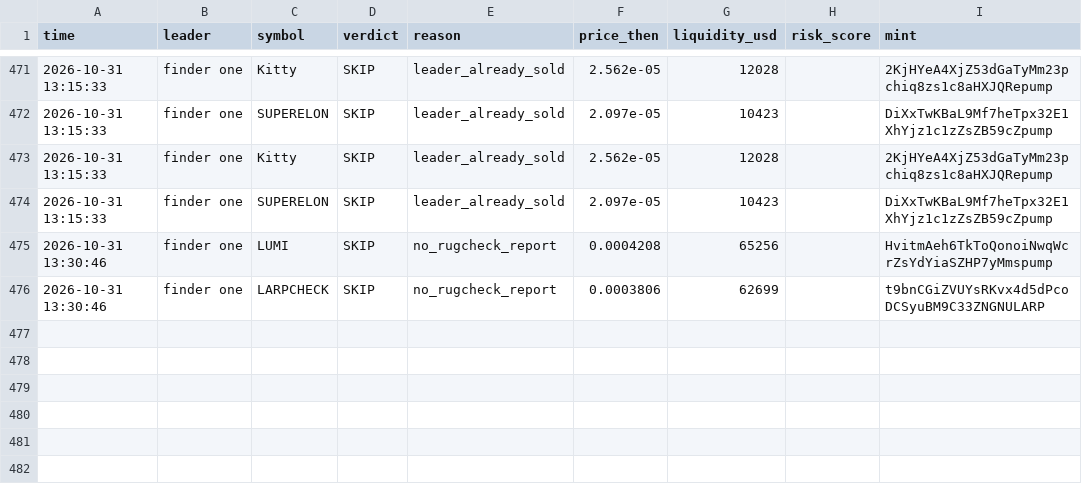
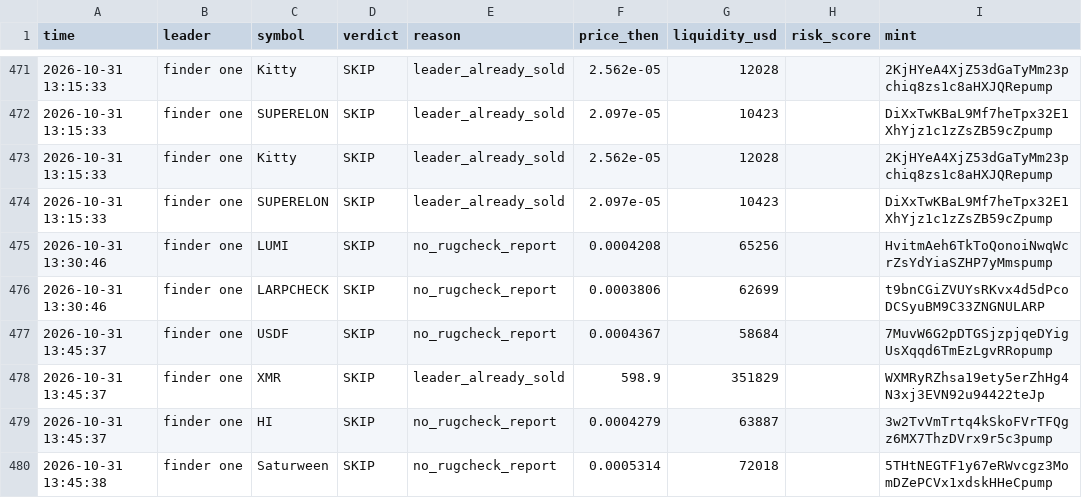
Before and after one commit to Just-in-ii/paper-desk, a CSV file: decisions.csv, drawn as a sheet; only a part is shown, gaps mark what is left out; the diff names each change by its address in the sheet, - before the commit and + after, or states it on an @@ line.

```diff
--- a/decisions.csv
+++ b/decisions.csv
+row 477: 2026-10-31 13:45:37 | finder one | USDF | SKIP | no_rugcheck_report | 0.0004367 | 58684 |  | 7MuvW6G2pDTGSjzpjqeDYigUsXqqd6TmEzLgvRRopump
+row 478: 2026-10-31 13:45:37 | finder one | XMR | SKIP | leader_already_sold | 598.9 | 351829 |  | WXMRyRZhsa19ety5erZhHg4N3xj3EVN92u94422teJp
+row 479: 2026-10-31 13:45:37 | finder one | HI | SKIP | no_rugcheck_report | 0.0004279 | 63887 |  | 3w2TvVmTrtq4kSkoFVrTFQgz6MX7ThzDVrx9r5c3pump
+row 480: 2026-10-31 13:45:38 | finder one | Saturween | SKIP | no_rugcheck_report | 0.0005314 | 72018 |  | 5THtNEGTF1y67eRWvcgz3MomDZePCVx1xdskHHeCpump
```
Also changed, not shown: 2 other files.
